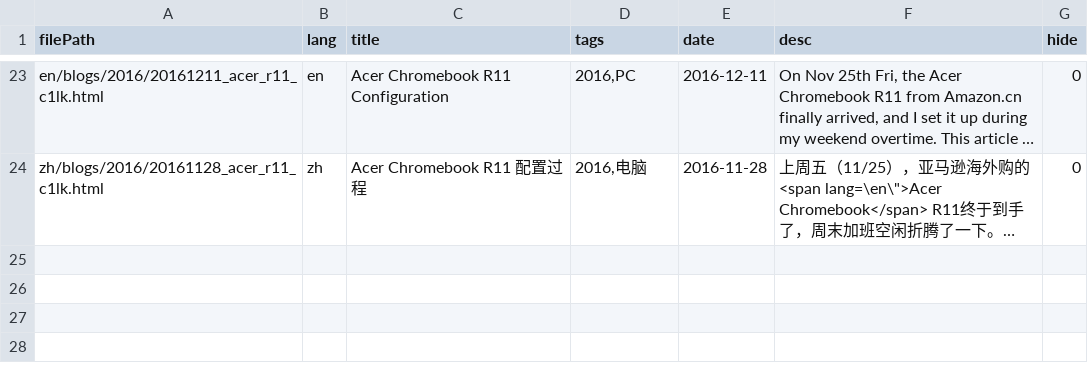
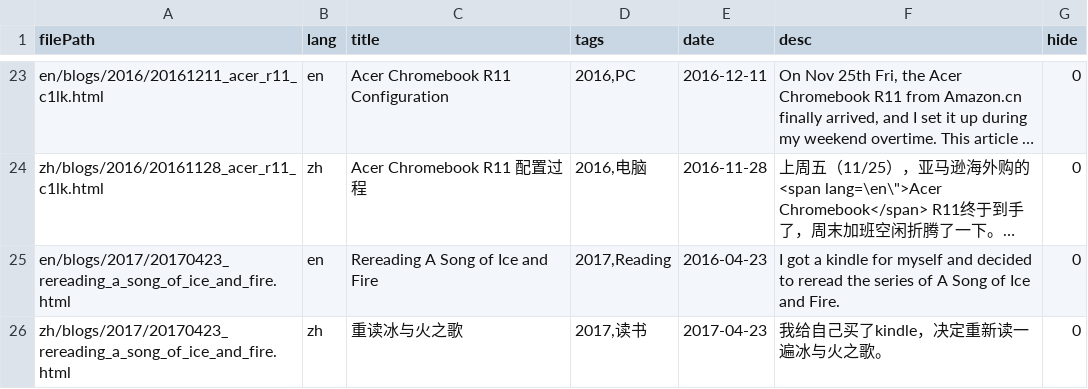
Before and after one commit to wangguansong/wangguansong.github.io, a CSV file: database/bak/blogDF.csv, drawn as a sheet; only a part is shown, gaps mark what is left out; long unchanged cells end in …; the diff names each change by its address in the sheet, - before the commit and + after, or states it on an @@ line.

Commit message:
[en|zh] new blog;update BlogFunctions.R

```diff
--- a/database/bak/blogDF.csv
+++ b/database/bak/blogDF.csv
+row 25: en/blogs/2017/20170423_rereading_a_song_of_ice_and_fire.html | en | Rereading A Song of Ice and Fire | 2017,Reading | 2016-04-23 | I got a kindle for myself and decided to reread the series of A Song of Ice and Fire. | 0
+row 26: zh/blogs/2017/20170423_rereading_a_song_of_ice_and_fire.html | zh | 重读冰与火之歌 | 2017,读书 | 2017-04-23 | 我给自己买了kindle，决定重新读一遍冰与火之歌。 | 0
```
Also changed, not shown: database/blogDF.csv, database/tagDF.csv, 29 other files.
